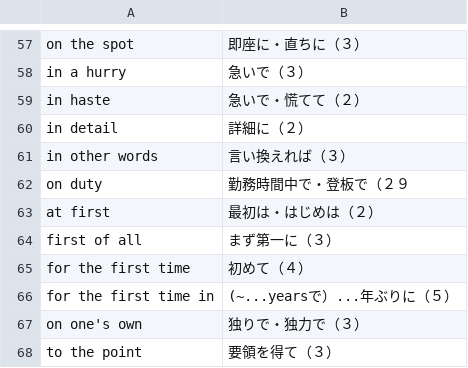
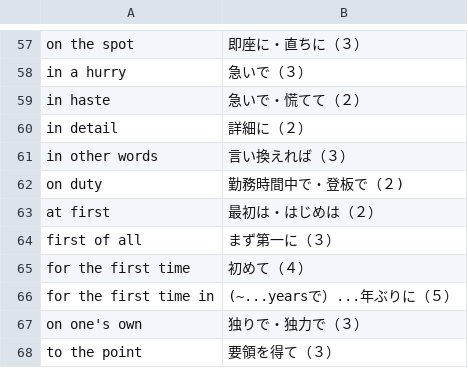
Before and after one commit to emerald1548/voca-app-simulate-2, a CSV file: data/英熟語＃３.csv, drawn as a sheet; only a part is shown, gaps mark what is left out.

Commit message:
Update 英熟語＃３.csv

```diff
--- a/data/英熟語＃３.csv
+++ b/data/英熟語＃３.csv
@@ -61,3 +61,3 @@ in detail,詳細に（２）
 in other words,言い換えれば（３）
-on duty,勤務時間中で・登板で（２９
+on duty,勤務時間中で・登板で（２)
 at first,最初は・はじめは（２）
```
